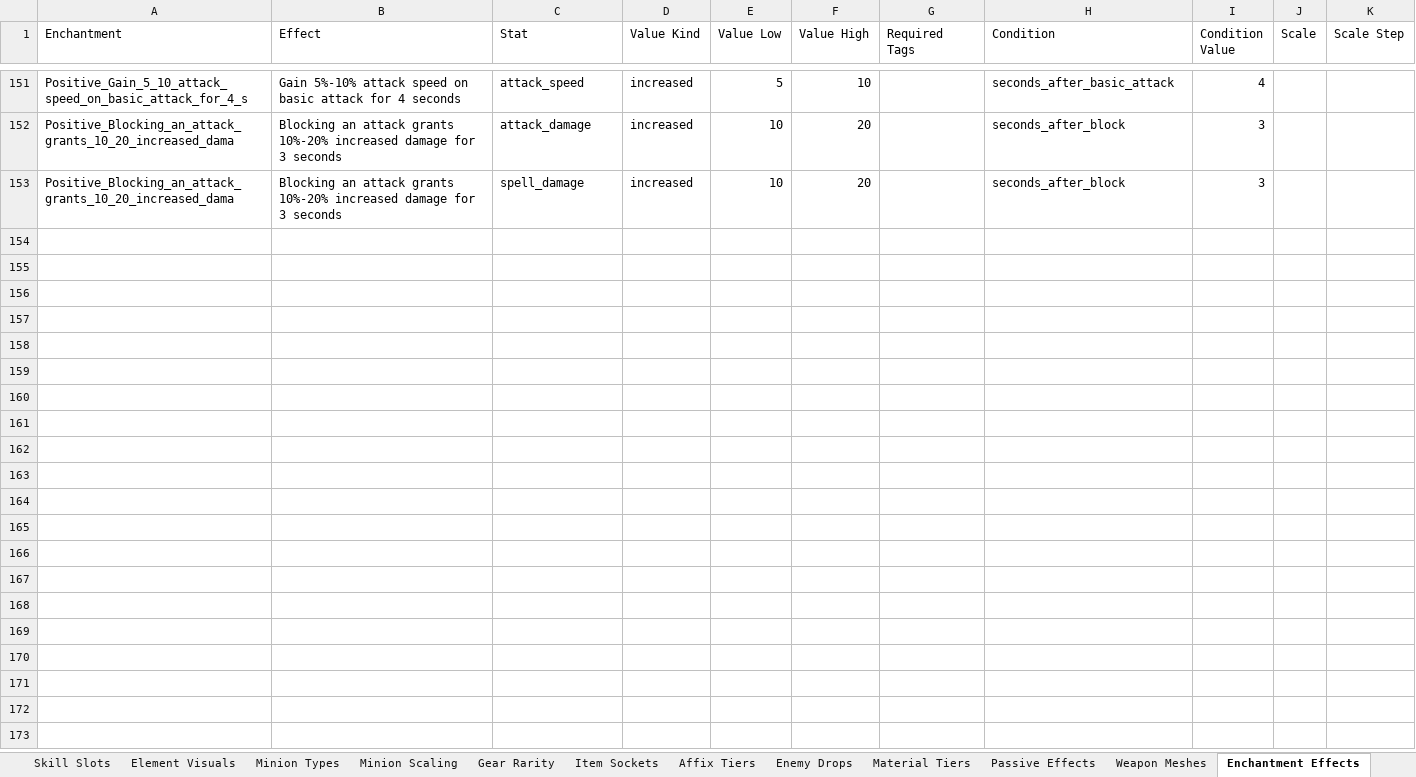
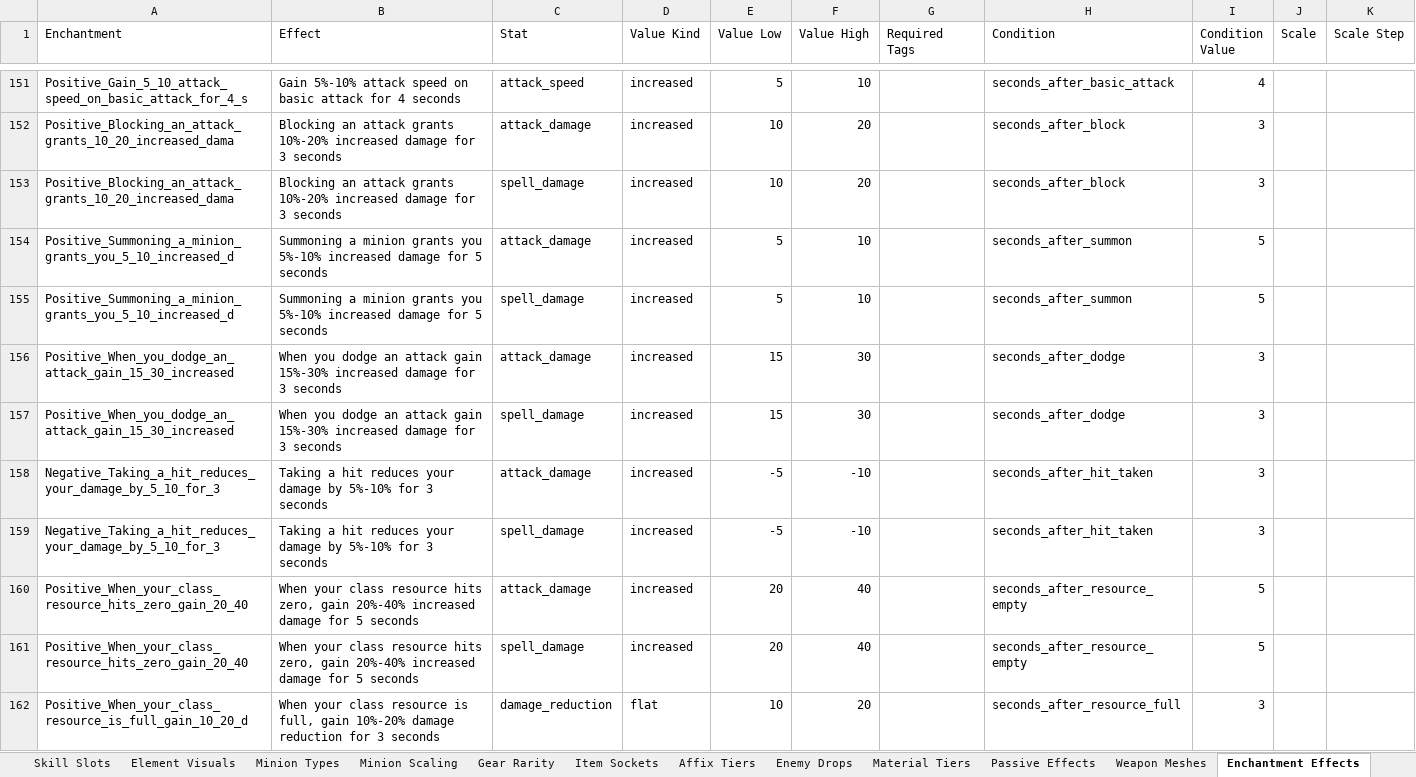
Before and after one commit to sdubois777/Cataclysm, an Excel workbook: docs/All_Things_Cataclysm.xlsx, sheet Enchantment Effects, drawn as a sheet; only a part is shown, gaps mark what is left out; values as stored, in another font and other column widths than the file's, no borders; the diff names each change by its address in the sheet, - before the commit and + after, or states it on an @@ line.

```diff
--- a/docs/All_Things_Cataclysm.xlsx (sheet Enchantment Effects)
+++ b/docs/All_Things_Cataclysm.xlsx (sheet Enchantment Effects)
+row 154: Positive_Summoning_a_minion_grants_you_5_10_increased_d | Summoning a minion grants you 5%-10% increased damage for 5 seconds | attack_damage | increased | 5 | 10 |  | seconds_after_summon | 5
+row 155: Positive_Summoning_a_minion_grants_you_5_10_increased_d | Summoning a minion grants you 5%-10% increased damage for 5 seconds | spell_damage | increased | 5 | 10 |  | seconds_after_summon | 5
+row 156: Positive_When_you_dodge_an_attack_gain_15_30_increased | When you dodge an attack gain 15%-30% increased damage for 3 seconds | attack_damage | increased | 15 | 30 |  | seconds_after_dodge | 3
+row 157: Positive_When_you_dodge_an_attack_gain_15_30_increased | When you dodge an attack gain 15%-30% increased damage for 3 seconds | spell_damage | increased | 15 | 30 |  | seconds_after_dodge | 3
+row 158: Negative_Taking_a_hit_reduces_your_damage_by_5_10_for_3 | Taking a hit reduces your damage by 5%-10% for 3 seconds | attack_damage | increased | -5 | -10 |  | seconds_after_hit_taken | 3
+row 159: Negative_Taking_a_hit_reduces_your_damage_by_5_10_for_3 | Taking a hit reduces your damage by 5%-10% for 3 seconds | spell_damage | increased | -5 | -10 |  | seconds_after_hit_taken | 3
+row 160: Positive_When_your_class_resource_hits_zero_gain_20_40 | When your class resource hits zero, gain 20%-40% increased damage for 5 seconds | attack_damage | increased | 20 | 40 |  | seconds_after_resource_empty | 5
+row 161: Positive_When_your_class_resource_hits_zero_gain_20_40 | When your class resource hits zero, gain 20%-40% increased damage for 5 seconds | spell_damage | increased | 20 | 40 |  | seconds_after_resource_empty | 5
+row 162: Positive_When_your_class_resource_is_full_gain_10_20_d | When your class resource is full, gain 10%-20% damage reduction for 3 seconds | damage_reduction | flat | 10 | 20 |  | seconds_after_resource_full | 3
```
Also changed, not shown: 18 other files.
